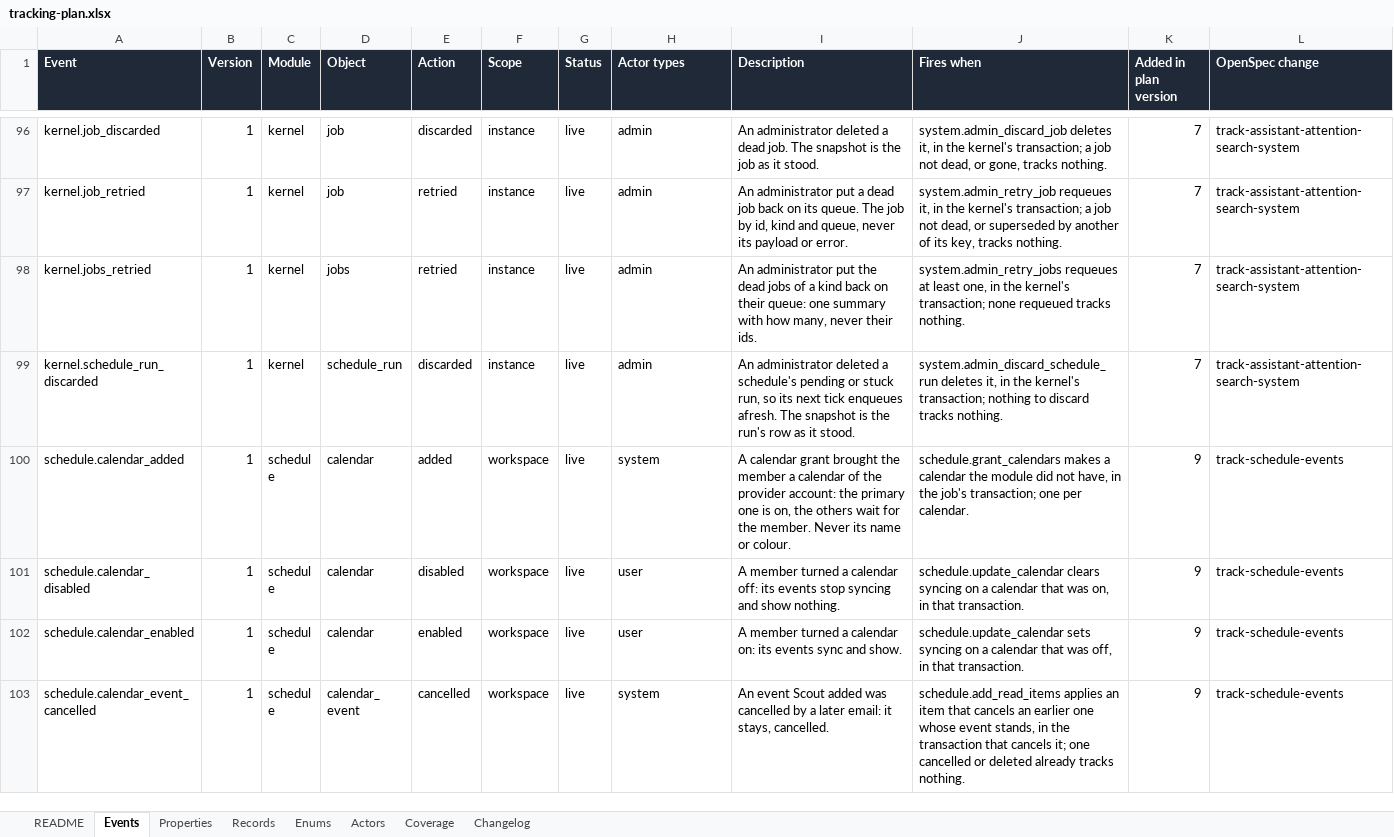
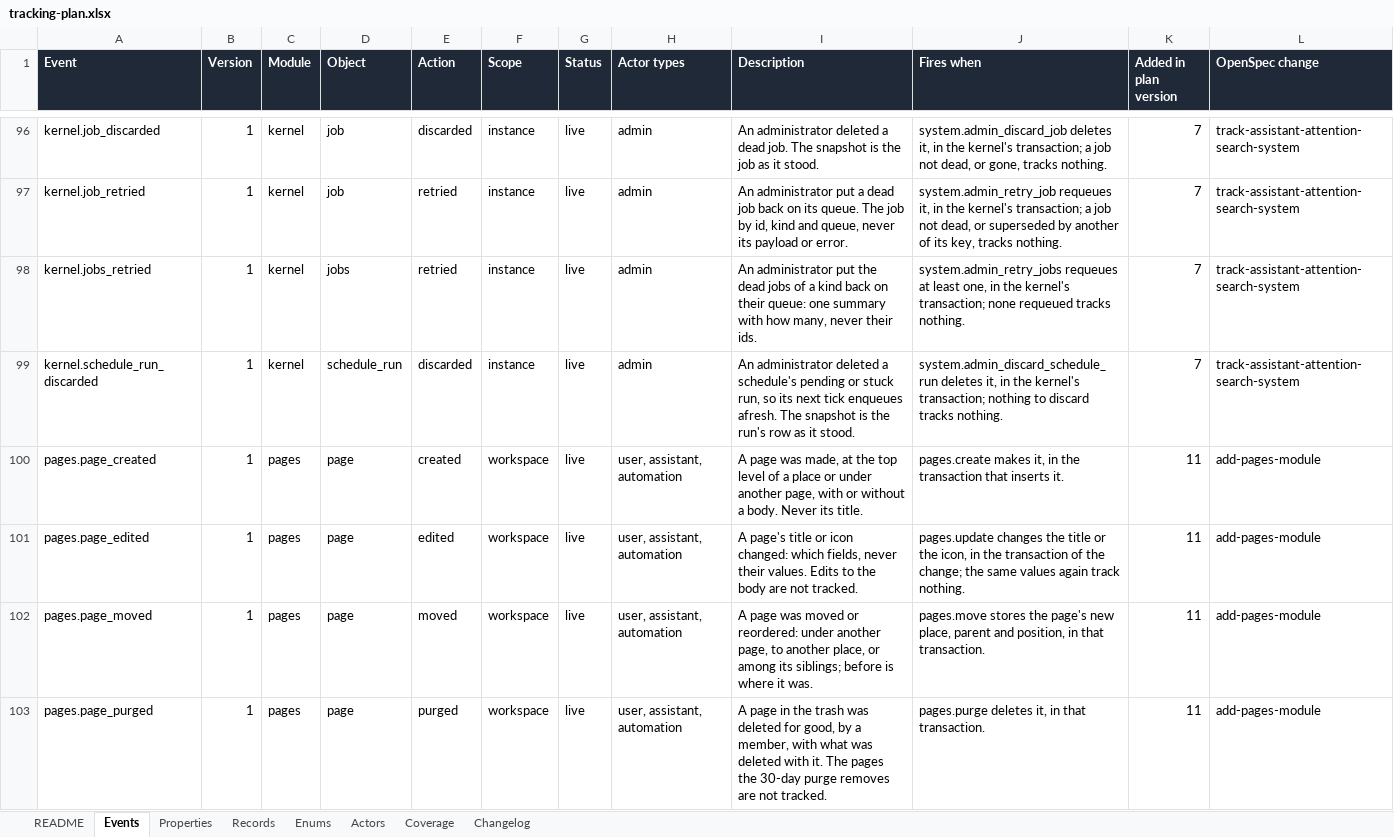
Before and after one commit to notacamp/campbooks, an Excel workbook: tracking/tracking-plan.xlsx, sheet Events, drawn as a sheet; only a part is shown, gaps mark what is left out; the shorter side is filled out with more unchanged rows; values as stored, in another font and other column widths than the file's, no borders; the diff covers the shown part only; the diff names each change by its address in the sheet, - before the commit and + after, or states it on an @@ line.

```diff
--- a/tracking/tracking-plan.xlsx (sheet Events)
+++ b/tracking/tracking-plan.xlsx (sheet Events)
+row 100: pages.page_created | 1 | pages | page | created | workspace | live | user, assistant, automation | A page was made, at the top level of a place or under another page, with or without a body. Never its title. | pages.create makes it, in the transaction that inserts it. | 11 | add-pages-module
+row 101: pages.page_edited | 1 | pages | page | edited | workspace | live | user, assistant, automation | A page's title or icon changed: which fields, never their values. Edits to the body are not tracked. | pages.update changes the title or the icon, in the transaction of the change; the same values again track nothing. | 11 | add-pages-module
+row 102: pages.page_moved | 1 | pages | page | moved | workspace | live | user, assistant, automation | A page was moved or reordered: under another page, to another place, or among its siblings; before is where it was. | pages.move stores the page's new place, parent and position, in that transaction. | 11 | add-pages-module
+row 103: pages.page_purged | 1 | pages | page | purged | workspace | live | user, assistant, automation | A page in the trash was deleted for good, by a member, with what was deleted with it. The pages the 30-day purge removes are not tracked. | pages.purge deletes it, in that transaction. | 11 | add-pages-module
```
Also changed, not shown: 4 added rows elsewhere in this sheet, sheet Properties, sheet Records, sheet Coverage, sheet Enums, sheet Changelog, sheet README, 41 other files.
